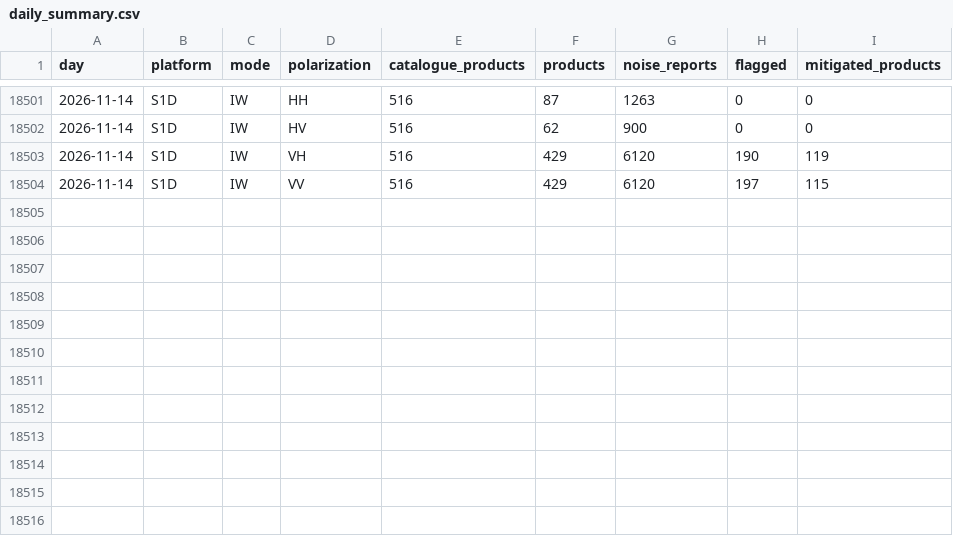
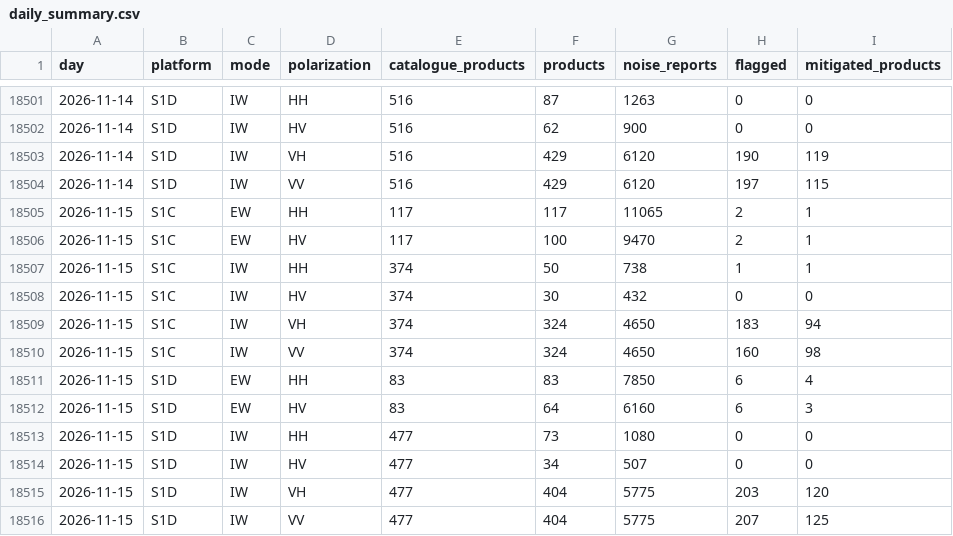
Before and after one commit to egagli/s1-rfi-inventory, a CSV file: data/daily_summary.csv, drawn as a sheet; only a part is shown, gaps mark what is left out; the diff names each change by its address in the sheet, - before the commit and + after, or states it on an @@ line.

```diff
--- a/data/daily_summary.csv
+++ b/data/daily_summary.csv
+row 18505: 2026-11-15 | S1C | EW | HH | 117 | 117 | 11065 | 2 | 1
+row 18506: 2026-11-15 | S1C | EW | HV | 117 | 100 | 9470 | 2 | 1
+row 18507: 2026-11-15 | S1C | IW | HH | 374 | 50 | 738 | 1 | 1
+row 18508: 2026-11-15 | S1C | IW | HV | 374 | 30 | 432 | 0 | 0
+row 18509: 2026-11-15 | S1C | IW | VH | 374 | 324 | 4650 | 183 | 94
+row 18510: 2026-11-15 | S1C | IW | VV | 374 | 324 | 4650 | 160 | 98
+row 18511: 2026-11-15 | S1D | EW | HH | 83 | 83 | 7850 | 6 | 4
+row 18512: 2026-11-15 | S1D | EW | HV | 83 | 64 | 6160 | 6 | 3
+row 18513: 2026-11-15 | S1D | IW | HH | 477 | 73 | 1080 | 0 | 0
+row 18514: 2026-11-15 | S1D | IW | HV | 477 | 34 | 507 | 0 | 0
+row 18515: 2026-11-15 | S1D | IW | VH | 477 | 404 | 5775 | 203 | 120
+row 18516: 2026-11-15 | S1D | IW | VV | 477 | 404 | 5775 | 207 | 125
```
